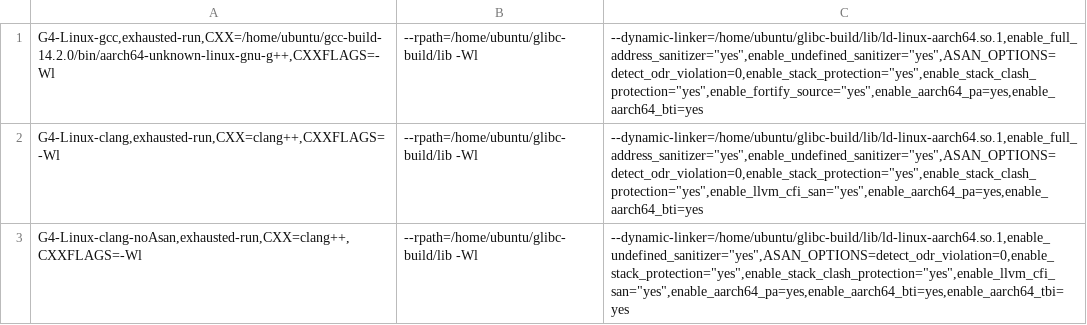
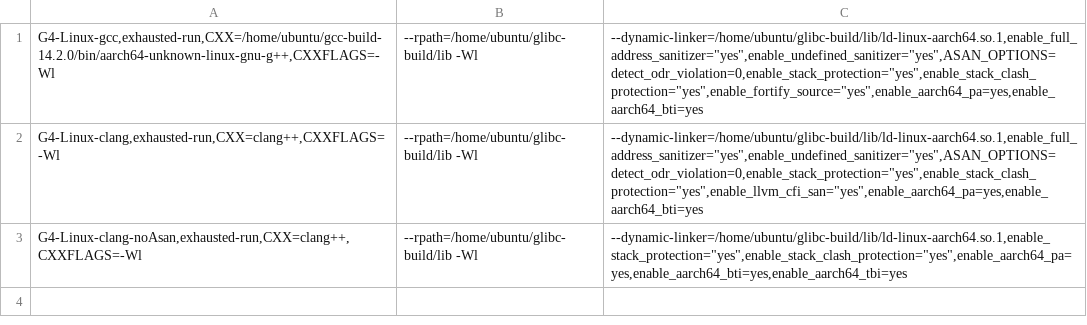
Before and after one commit to zintown/cpu-sec-bench, a CSV file: misc/21-G4-Linux-alldefense.csv, drawn as a sheet.

```diff
--- a/misc/21-G4-Linux-alldefense.csv
+++ b/misc/21-G4-Linux-alldefense.csv
@@ -2,2 +2,2 @@ G4-Linux-gcc,exhausted-run,CXX=/home/ubuntu/gcc-build-14.2.0/bin/aarch64-unknown
 G4-Linux-clang,exhausted-run,CXX=clang++,CXXFLAGS=-Wl;--rpath=/home/ubuntu/glibc-build/lib -Wl;--dynamic-linker=/home/ubuntu/glibc-build/lib/ld-linux-aarch64.so.1,enable_full_address_sanitizer="yes",enable_undefined_sanitizer="yes",ASAN_OPTIONS=detect_odr_violation=0,enable_stack_protection="yes",enable_stack_clash_protection="yes",enable_llvm_cfi_san="yes",enable_aarch64_pa=yes,enable_aarch64_bti=yes
-G4-Linux-clang-noAsan,exhausted-run,CXX=clang++,CXXFLAGS=-Wl;--rpath=/home/ubuntu/glibc-build/lib -Wl;--dynamic-linker=/home/ubuntu/glibc-build/lib/ld-linux-aarch64.so.1,enable_undefined_sanitizer="yes",ASAN_OPTIONS=detect_odr_violation=0,enable_stack_protection="yes",enable_stack_clash_protection="yes",enable_llvm_cfi_san="yes",enable_aarch64_pa=yes,enable_aarch64_bti=yes,enable_aarch64_tbi=yes
+G4-Linux-clang-noAsan,exhausted-run,CXX=clang++,CXXFLAGS=-Wl;--rpath=/home/ubuntu/glibc-build/lib -Wl;--dynamic-linker=/home/ubuntu/glibc-build/lib/ld-linux-aarch64.so.1,enable_stack_protection="yes",enable_stack_clash_protection="yes",enable_aarch64_pa=yes,enable_aarch64_bti=yes,enable_aarch64_tbi=yes
```
Also changed, not shown: misc/13-batch-option-pixel8_Android.csv, misc/18-i712-linux-alldefense.csv, 2 other files.
